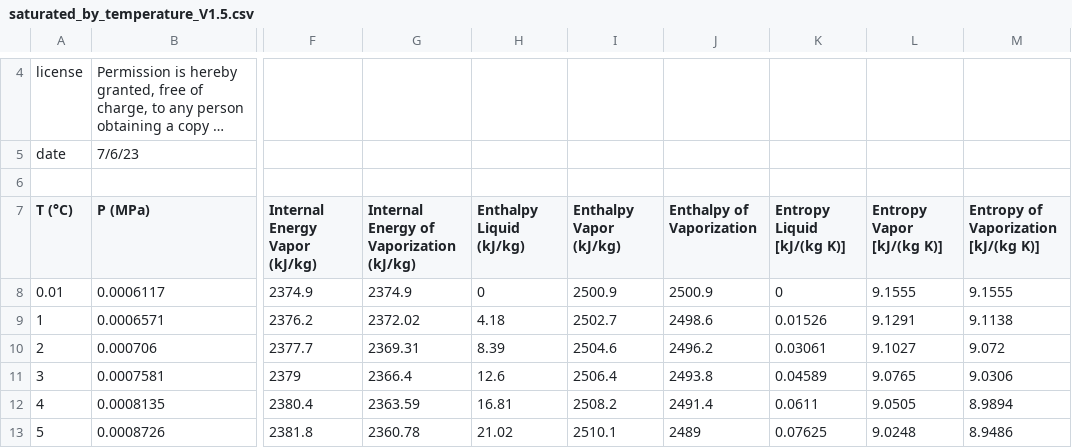
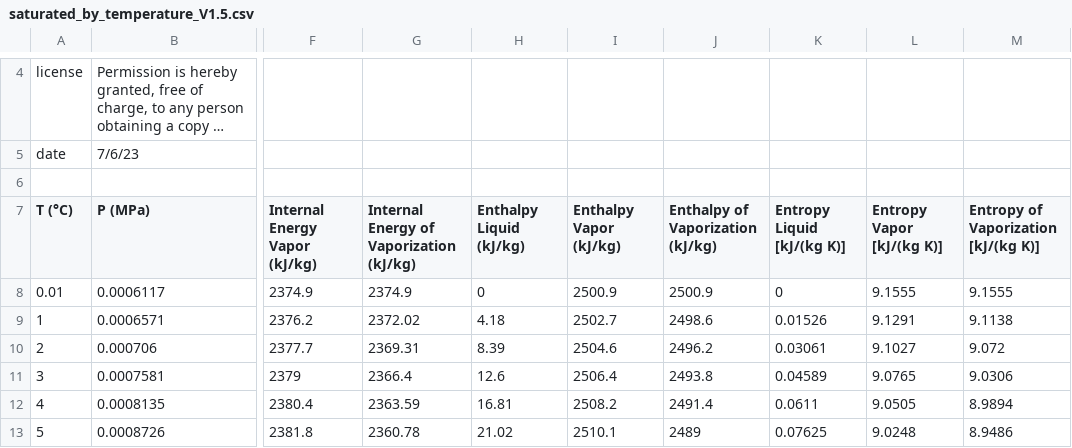
Before and after one commit to WesleyJ-128/SteamTabler, a CSV file: saturated_by_temperature_V1.5.csv, drawn as a sheet; only a part is shown, gaps mark what is left out; long unchanged cells end in …; the diff names each change by its address in the sheet, - before the commit and + after, or states it on an @@ line.

Commit message:
fixed unit omission in steam table

```diff
--- a/saturated_by_temperature_V1.5.csv
+++ b/saturated_by_temperature_V1.5.csv
-J7: Enthalpy of Vaporization
+J7: Enthalpy of Vaporization (kJ/kg)
```
